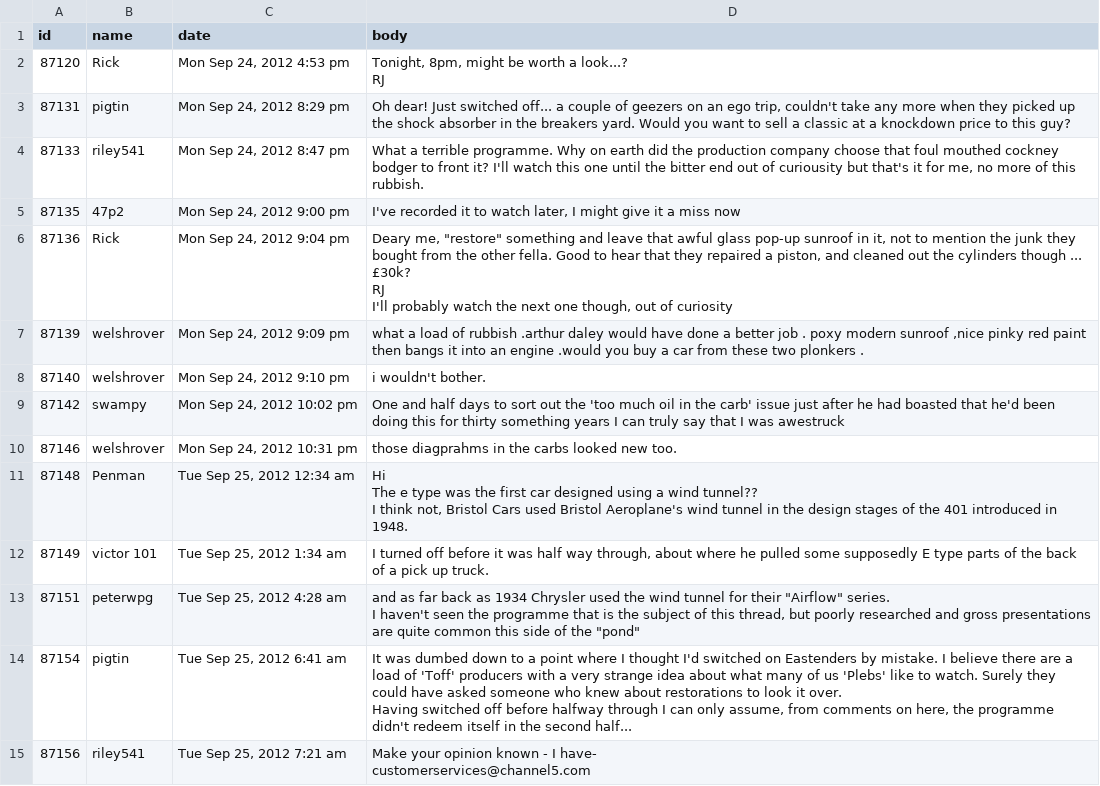
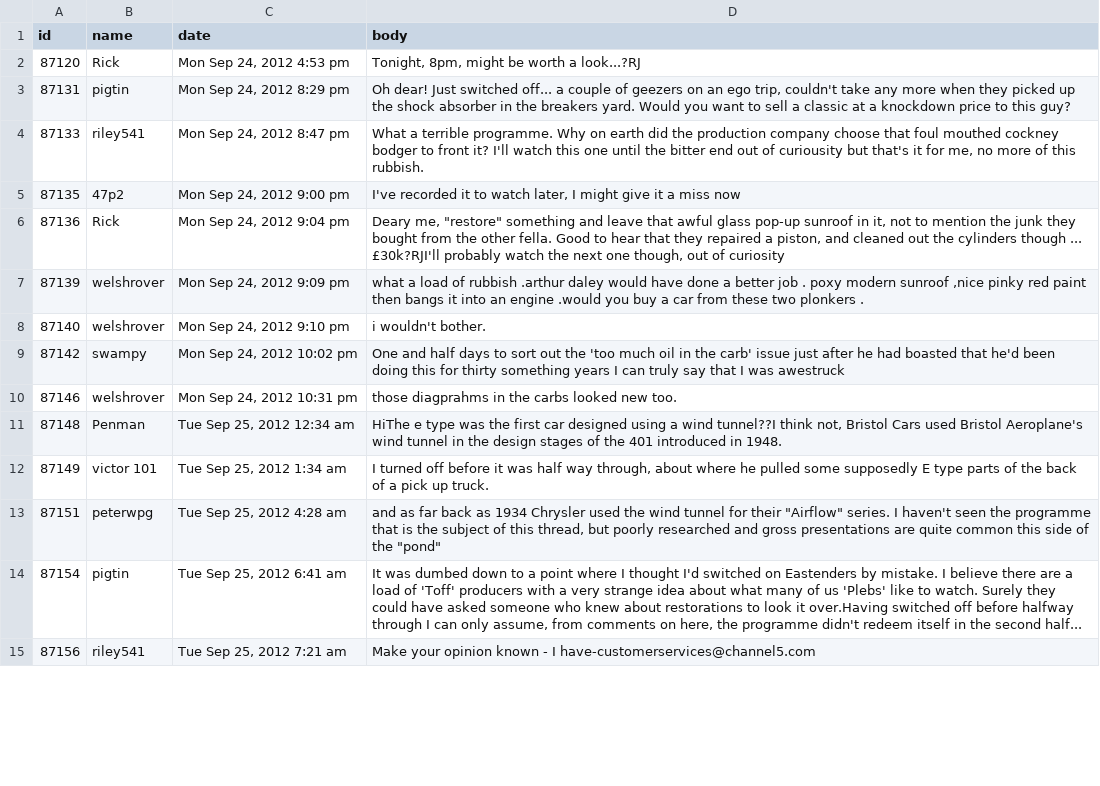
Before and after one commit to matthewepler/scrapeTest, a CSV file: posts.csv, drawn as a sheet; only a part is shown; the diff covers the shown part only.

Commit message:
removes \r and \n from body text

```diff
--- a/posts.csv
+++ b/posts.csv
@@ -1,6 +1,3 @@
 id,name,date,body
-87120,Rick,"Mon Sep 24, 2012 4:53 pm","Tonight, 8pm, might be worth a look...?
-
-
-RJ"
+87120,Rick,"Mon Sep 24, 2012 4:53 pm","Tonight, 8pm, might be worth a look...?RJ"
 87131,pigtin,"Mon Sep 24, 2012 8:29 pm","Oh dear! Just switched off... a couple of geezers on an ego trip, couldn't take any more when they picked up the shock absorber in the breakers yard. Would you want to sell a classic at a knockdown price to this guy?"
@@ -8,12 +5,3 @@ RJ"
 87135,47p2,"Mon Sep 24, 2012 9:00 pm","I've recorded it to watch later, I might give it a miss now"
-87136,Rick,"Mon Sep 24, 2012 9:04 pm","Deary me, ""restore"" something and leave that awful glass pop-up sunroof in it, not to mention the junk they bought from the other fella. Good to hear that they repaired a piston, and cleaned out the cylinders though ...
-
-
-£30k?
-
-
-RJ
-
-
-I'll probably watch the next one though, out of curiosity"
+87136,Rick,"Mon Sep 24, 2012 9:04 pm","Deary me, ""restore"" something and leave that awful glass pop-up sunroof in it, not to mention the junk they bought from the other fella. Good to hear that they repaired a piston, and cleaned out the cylinders though ... £30k?RJI'll probably watch the next one though, out of curiosity"
 87139,welshrover,"Mon Sep 24, 2012 9:09 pm","what a load of rubbish .arthur daley would have done a better job . poxy modern sunroof ,nice pinky red paint then bangs it into an engine .would you buy a car from these two plonkers ."
@@ -22,18 +10,6 @@ I'll probably watch the next one though, out of curiosity"
 87146,welshrover,"Mon Sep 24, 2012 10:31 pm",those diagprahms in the carbs looked new too.
-87148,Penman,"Tue Sep 25, 2012 12:34 am","Hi
-
-The e type was the first car designed using a wind tunnel??
-
-I think not, Bristol Cars used Bristol Aeroplane's wind tunnel in the design stages of the 401 introduced in 1948."
+87148,Penman,"Tue Sep 25, 2012 12:34 am","HiThe e type was the first car designed using a wind tunnel??I think not, Bristol Cars used Bristol Aeroplane's wind tunnel in the design stages of the 401 introduced in 1948."
 87149,victor 101,"Tue Sep 25, 2012 1:34 am","I turned off before it was half way through, about where he pulled some supposedly E type parts of the back of a pick up truck."
-87151,peterwpg,"Tue Sep 25, 2012 4:28 am","and as far back as 1934 Chrysler used the wind tunnel for their ""Airflow"" series.
-
-
-I haven't seen the programme that is the subject of this thread, but poorly researched and gross presentations are quite common this side of the ""pond"""
-87154,pigtin,"Tue Sep 25, 2012 6:41 am","It was dumbed down to a point where I thought I'd switched on Eastenders by mistake. I believe there are a load of 'Toff' producers with a very strange idea about what many of us 'Plebs' like to watch. Surely they could have asked someone who knew about restorations to look it over.
-
-Having switched off before halfway through I can only assume, from comments on here, the programme didn't redeem itself in the second half..."
-87156,riley541,"Tue Sep 25, 2012 7:21 am","Make your opinion known - I have-
-
-
-customerservices@channel5.com"
+87151,peterwpg,"Tue Sep 25, 2012 4:28 am","and as far back as 1934 Chrysler used the wind tunnel for their ""Airflow"" series.   I haven't seen the programme that is the subject of this thread, but poorly researched and gross presentations are quite common this side of the ""pond"""
+87154,pigtin,"Tue Sep 25, 2012 6:41 am","It was dumbed down to a point where I thought I'd switched on Eastenders by mistake. I believe there are a load of 'Toff' producers with a very strange idea about what many of us 'Plebs' like to watch. Surely they could have asked someone who knew about restorations to look it over.Having switched off before halfway through I can only assume, from comments on here, the programme didn't redeem itself in the second half..."
+87156,riley541,"Tue Sep 25, 2012 7:21 am",Make your opinion known - I have-customerservices@channel5.com
```
Also changed, not shown: 69 edited cells elsewhere in this file, 3 other files.
